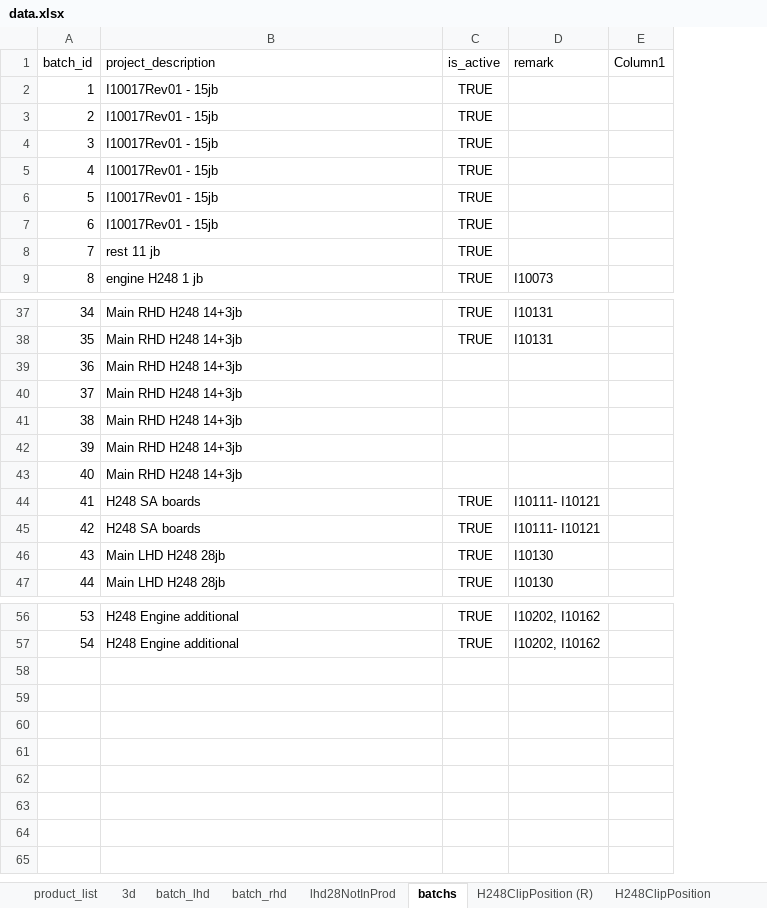
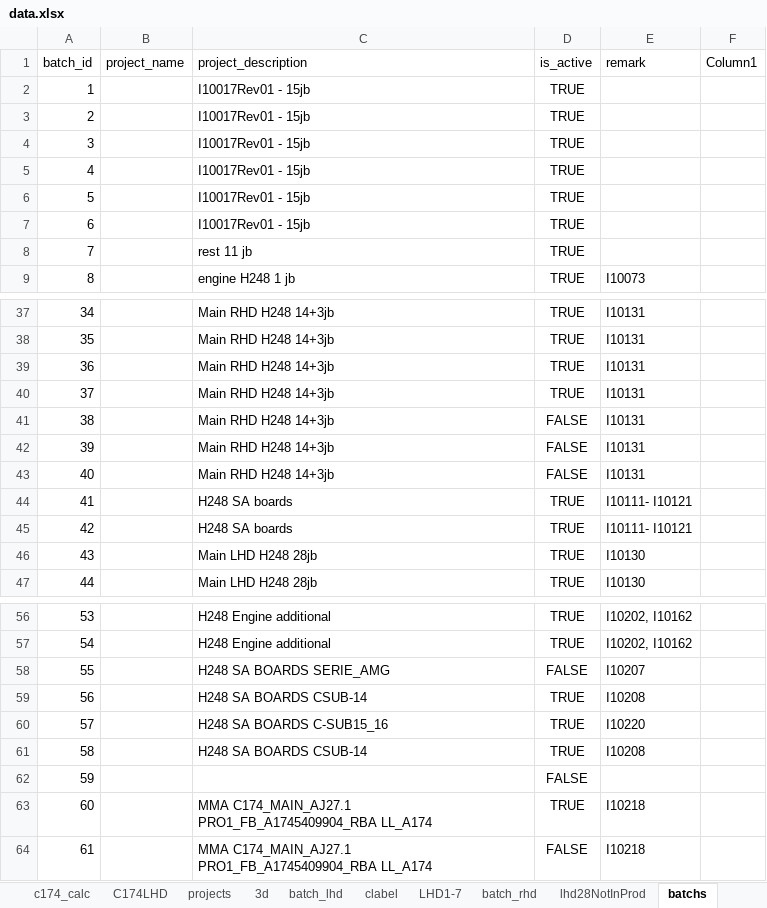
Before and after one commit to pacopacev/jo_engine, an Excel workbook: data.xlsx, sheet batchs, drawn as a sheet; only a part is shown, gaps mark what is left out; values as stored, in another font and other column widths than the file's, no borders; conditional formats and table styles not drawn; addresses are those after the commit; the diff covers the shown part only; the diff names each change by its address in the sheet, - before the commit and + after, or states it on an @@ line.

```diff
--- a/data.xlsx (sheet batchs)
+++ b/data.xlsx (sheet batchs)
+sheet tab: c174_calc
+sheet tab: C174LHD
+column B (project_name), empty
-D39:D40 (is_active): (empty)
+D39:D40 (is_active): TRUE
-E39:E43 (remark): (empty)
+E39:E43 (remark): I10131
-D41:D43 (is_active): (empty)
+D41:D43 (is_active): FALSE
+row 58: 55 |  | H248 SA BOARDS SERIE_AMG | FALSE | I10207
+row 59: 56 |  | H248 SA BOARDS CSUB-14 | TRUE | I10208
+row 60: 57 |  | H248 SA BOARDS C-SUB15_16 | TRUE | I10220
+row 61: 58 |  | H248 SA BOARDS CSUB-14 | TRUE | I10208
+row 62: 59 |  |  | FALSE
+row 63: 60 |  | MMA C174_MAIN_AJ27.1 PRO1_FB_A1745409904_RBA LL_A174 | TRUE | I10218
+row 64: 61 |  | MMA C174_MAIN_AJ27.1 PRO1_FB_A1745409904_RBA LL_A174 | FALSE | I10218
```
Also changed, not shown: 5 edited cells elsewhere in this sheet, sheet LHD1-7, sheet h248LHDstatus, sheet product_list, sheet h248RHDstatus, sheet batch_lhd, sheet h248SABoardsCCB, 5 more sheets, other sheet tabs, hidden cells, jo.xlsx, 6 other files.
